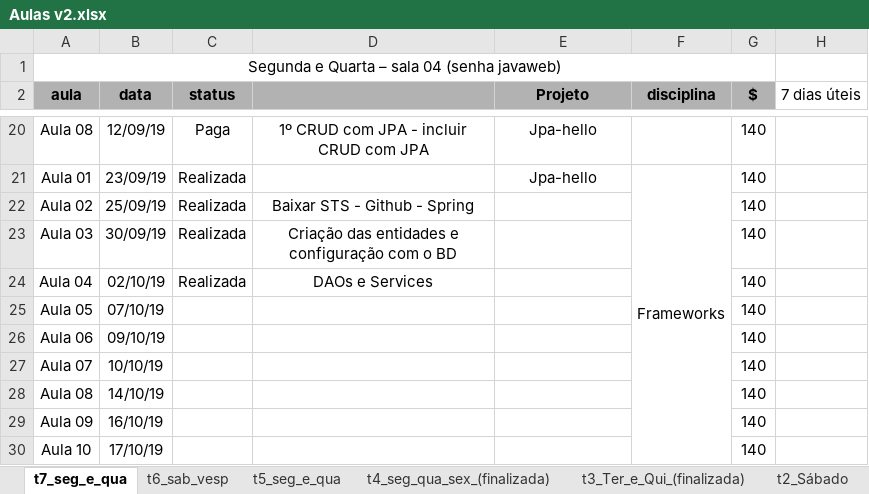
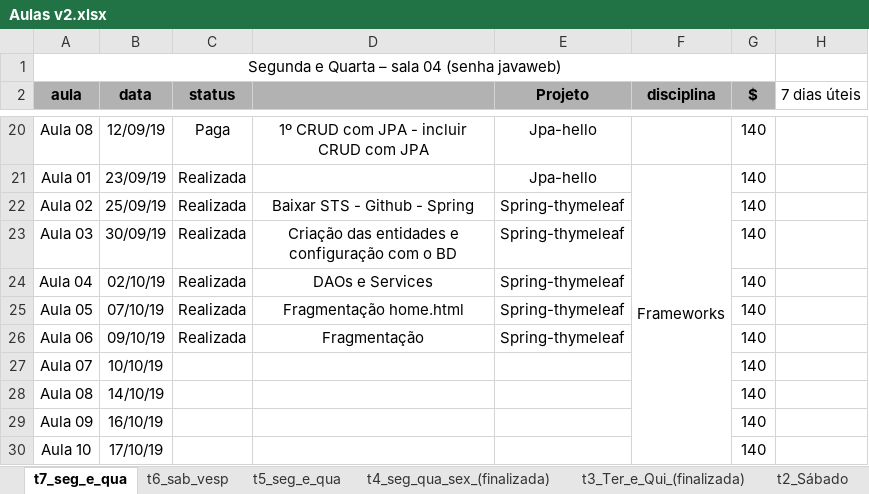
Before and after one commit to FabioDevGomes/aulas-3way, an Excel workbook: Cronograma aulas/Aulas v2.xlsx, sheet t7_seg_e_qua, drawn as a sheet; only a part is shown, gaps mark what is left out; values as stored, in another font and other column widths than the file's, no borders; the diff names each change by its address in the sheet, - before the commit and + after, or states it on an @@ line.

```diff
--- a/Cronograma aulas/Aulas v2.xlsx (sheet t7_seg_e_qua)
+++ b/Cronograma aulas/Aulas v2.xlsx (sheet t7_seg_e_qua)
-E22:E26 (Projeto): (empty)
+E22:E26 (Projeto): Spring-thymeleaf
-C25:C26 (status): (empty)
+C25:C26 (status): Realizada
-D25: (empty)
+D25: Fragmentação home.html
-D26: (empty)
+D26: Fragmentação
```
Also changed, not shown: 1 other file.
